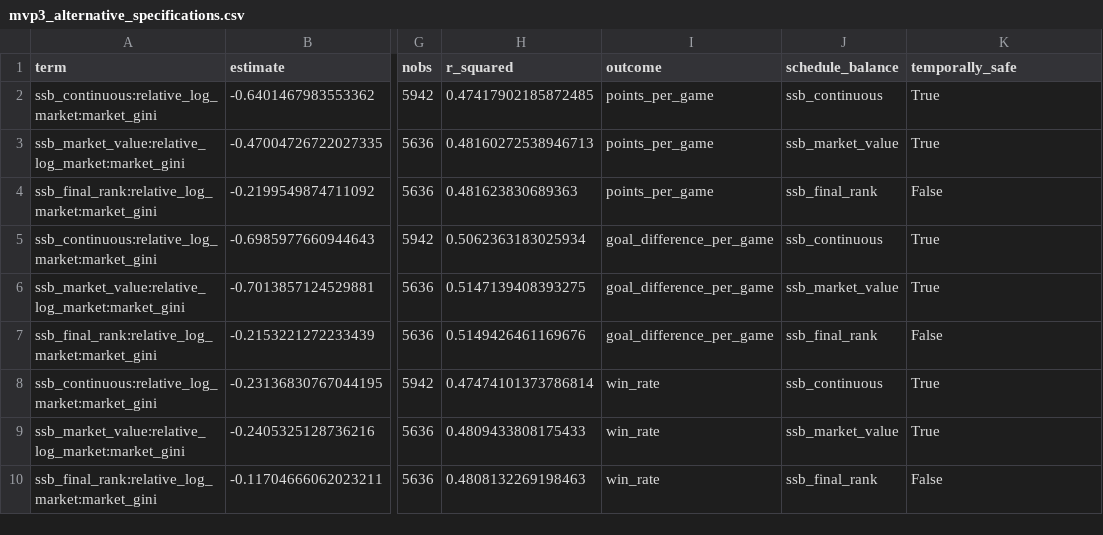
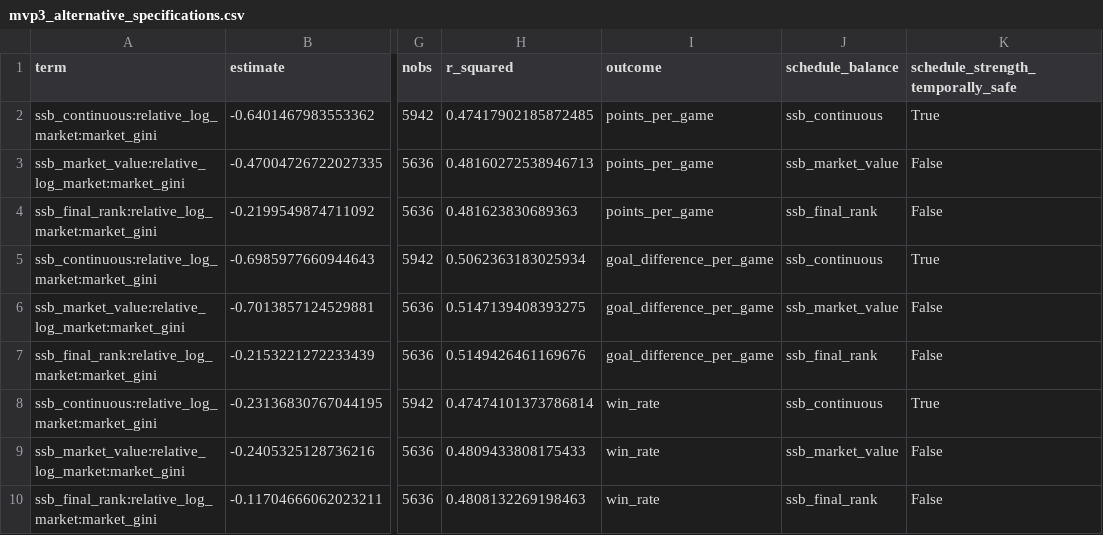
Before and after one commit to JoaoFgds/soccer-imbalance-extensions, a CSV file: results/tables/mvp3_alternative_specifications.csv, drawn as a sheet; only a part is shown, gaps mark what is left out; the diff names each change by its address in the sheet, - before the commit and + after, or states it on an @@ line.

```diff
--- a/results/tables/mvp3_alternative_specifications.csv
+++ b/results/tables/mvp3_alternative_specifications.csv
-K1: temporally_safe
+K1: schedule_strength_temporally_safe
-K3: True
+K3: False
-K6: True
+K6: False
-K9: True
+K9: False
```
Also changed, not shown: results/tables/mvp3_market_timing_audit.csv, results/tables/mvp_decisions.csv, 18 other files.
